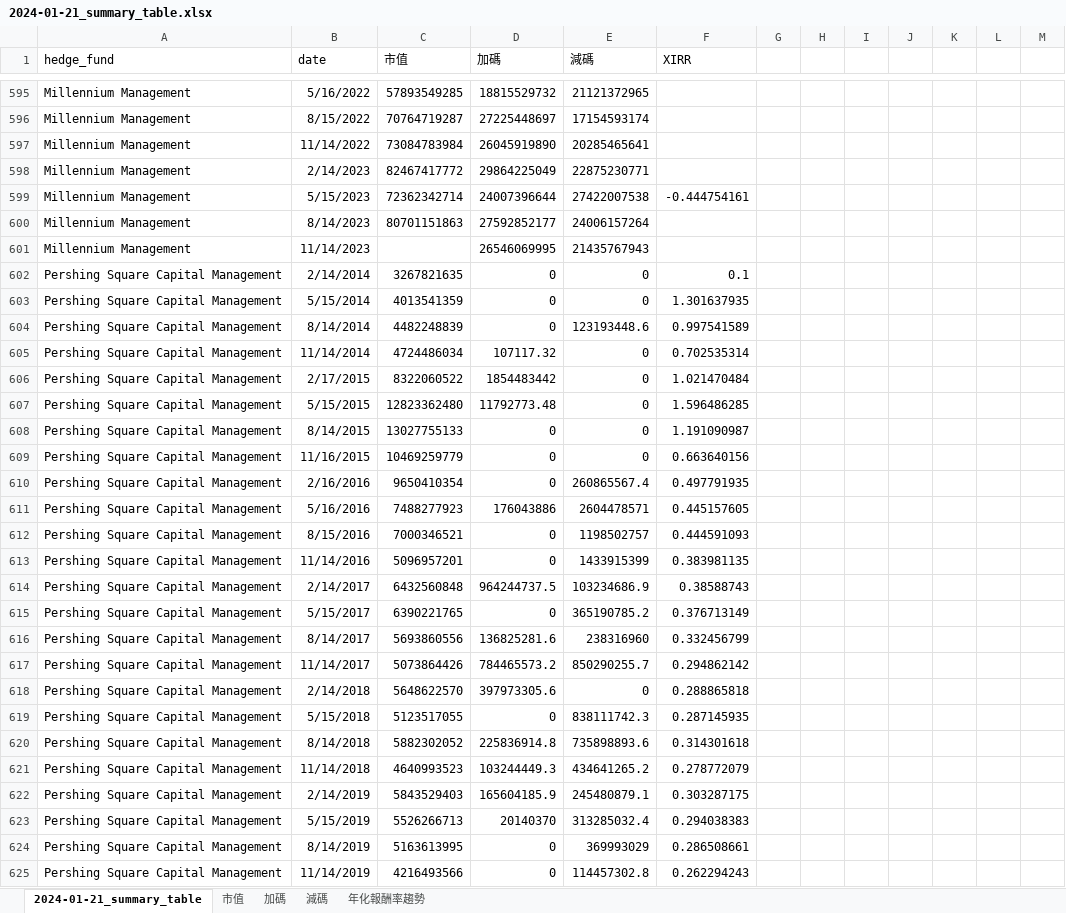
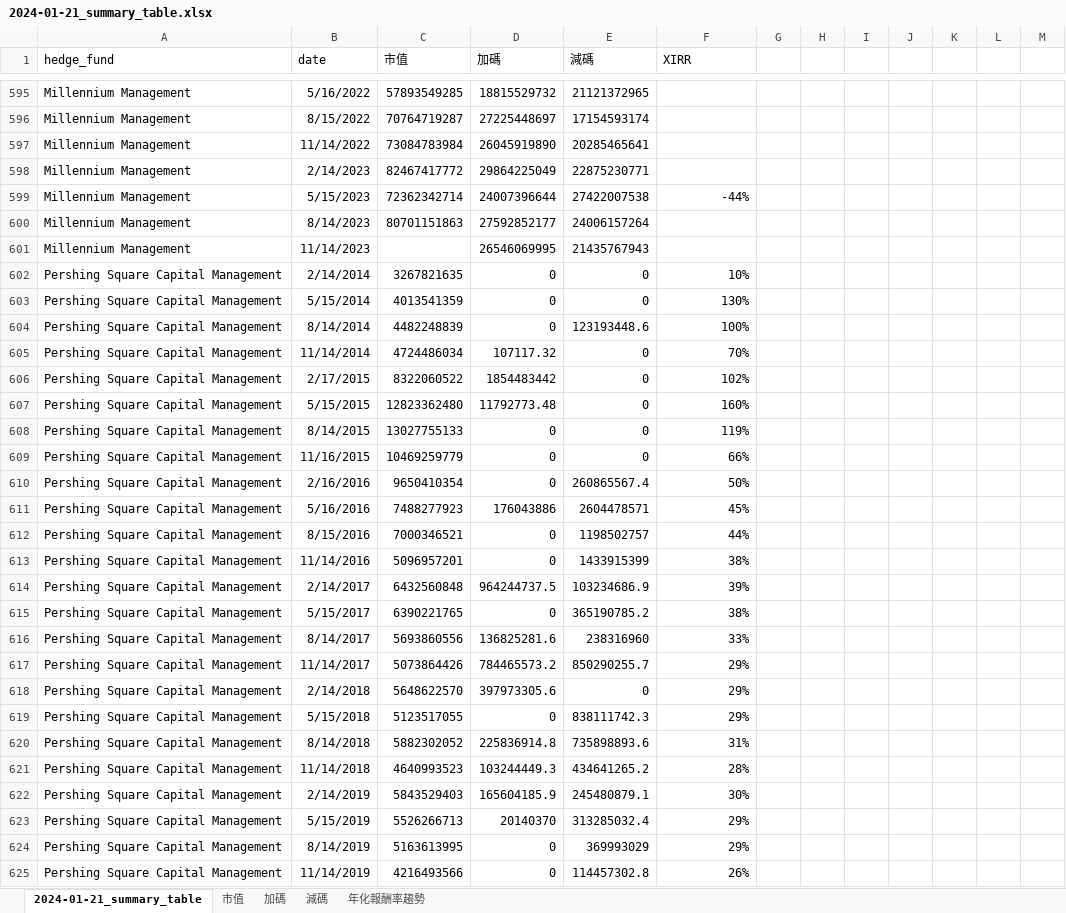
Before and after one commit to myfirstjump/13F_strategy, an Excel workbook: assets/backtest_summary/2024-01-21_summary_table.xlsx, sheet 2024-01-21_summary_table, drawn as a sheet; only a part is shown, gaps mark what is left out; values as stored, in another font and other column widths than the file's, no borders; table styles not drawn; the diff covers the shown part only; the diff names each change by its address in the sheet, - before the commit and + after, or states it on an @@ line.

```diff
--- a/assets/backtest_summary/2024-01-21_summary_table.xlsx (sheet 2024-01-21_summary_table)
+++ b/assets/backtest_summary/2024-01-21_summary_table.xlsx (sheet 2024-01-21_summary_table)
-F599 (XIRR): -0.444754161
+F599 (XIRR): -44%
-F602 (XIRR): 0.1
+F602 (XIRR): 10%
-F603 (XIRR): 1.301637935
+F603 (XIRR): 130%
-F604 (XIRR): 0.997541589
+F604 (XIRR): 100%
-F605 (XIRR): 0.702535314
+F605 (XIRR): 70%
-F606 (XIRR): 1.021470484
+F606 (XIRR): 102%
-F607 (XIRR): 1.596486285
+F607 (XIRR): 160%
-F608 (XIRR): 1.191090987
+F608 (XIRR): 119%
-F609 (XIRR): 0.663640156
+F609 (XIRR): 66%
-F610 (XIRR): 0.497791935
+F610 (XIRR): 50%
-F611 (XIRR): 0.445157605
+F611 (XIRR): 45%
-F612 (XIRR): 0.444591093
+F612 (XIRR): 44%
-F613 (XIRR): 0.383981135
+F613 (XIRR): 38%
-F614 (XIRR): 0.38588743
+F614 (XIRR): 39%
-F615 (XIRR): 0.376713149
+F615 (XIRR): 38%
-F616 (XIRR): 0.332456799
+F616 (XIRR): 33%
-F617 (XIRR): 0.294862142
+F617 (XIRR): 29%
-F618 (XIRR): 0.288865818
+F618 (XIRR): 29%
-F619 (XIRR): 0.287145935
+F619 (XIRR): 29%
-F620 (XIRR): 0.314301618
+F620 (XIRR): 31%
-F621 (XIRR): 0.278772079
+F621 (XIRR): 28%
-F622 (XIRR): 0.303287175
+F622 (XIRR): 30%
-F623 (XIRR): 0.294038383
+F623 (XIRR): 29%
-F624 (XIRR): 0.286508661
+F624 (XIRR): 29%
-F625 (XIRR): 0.262294243
+F625 (XIRR): 26%
```
Also changed, not shown: 1146 edited cells and cell formats elsewhere in this sheet, sheet 市值, charts or pictures, 3 other files.
